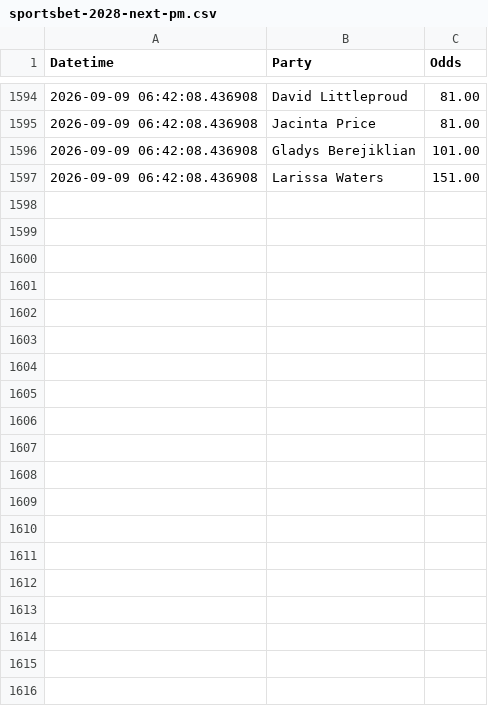
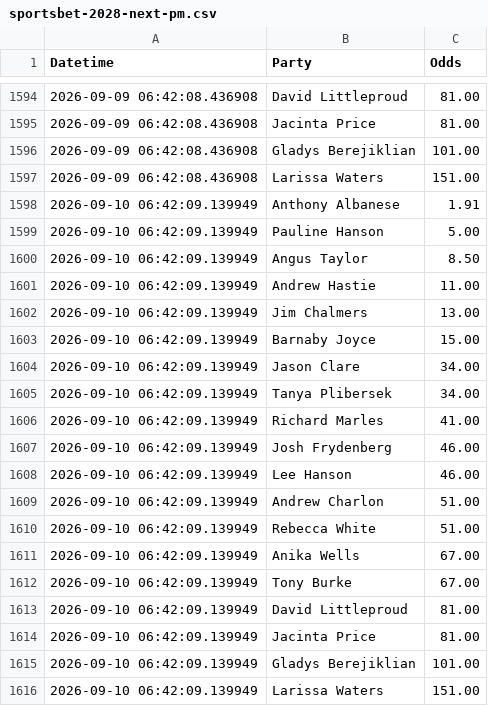
Before and after one commit to bpalmer4/Election-2028, a CSV file: betting-data/sportsbet-2028-next-pm.csv, drawn as a sheet; only a part is shown, gaps mark what is left out; the diff names each change by its address in the sheet, - before the commit and + after, or states it on an @@ line.

Commit message:
next PM betting update

```diff
--- a/betting-data/sportsbet-2028-next-pm.csv
+++ b/betting-data/sportsbet-2028-next-pm.csv
+row 1598: 2026-09-10 06:42:09.139949 | Anthony Albanese | 1.91
+row 1599: 2026-09-10 06:42:09.139949 | Pauline Hanson | 5.00
+row 1600: 2026-09-10 06:42:09.139949 | Angus Taylor | 8.50
+row 1601: 2026-09-10 06:42:09.139949 | Andrew Hastie | 11.00
+row 1602: 2026-09-10 06:42:09.139949 | Jim Chalmers | 13.00
+row 1603: 2026-09-10 06:42:09.139949 | Barnaby Joyce | 15.00
+row 1604: 2026-09-10 06:42:09.139949 | Jason Clare | 34.00
+row 1605: 2026-09-10 06:42:09.139949 | Tanya Plibersek | 34.00
+row 1606: 2026-09-10 06:42:09.139949 | Richard Marles | 41.00
+row 1607: 2026-09-10 06:42:09.139949 | Josh Frydenberg | 46.00
+row 1608: 2026-09-10 06:42:09.139949 | Lee Hanson | 46.00
+row 1609: 2026-09-10 06:42:09.139949 | Andrew Charlon | 51.00
+row 1610: 2026-09-10 06:42:09.139949 | Rebecca White | 51.00
+row 1611: 2026-09-10 06:42:09.139949 | Anika Wells | 67.00
+row 1612: 2026-09-10 06:42:09.139949 | Tony Burke | 67.00
+row 1613: 2026-09-10 06:42:09.139949 | David Littleproud | 81.00
+row 1614: 2026-09-10 06:42:09.139949 | Jacinta Price | 81.00
+row 1615: 2026-09-10 06:42:09.139949 | Gladys Berejiklian | 101.00
+row 1616: 2026-09-10 06:42:09.139949 | Larissa Waters | 151.00
```
